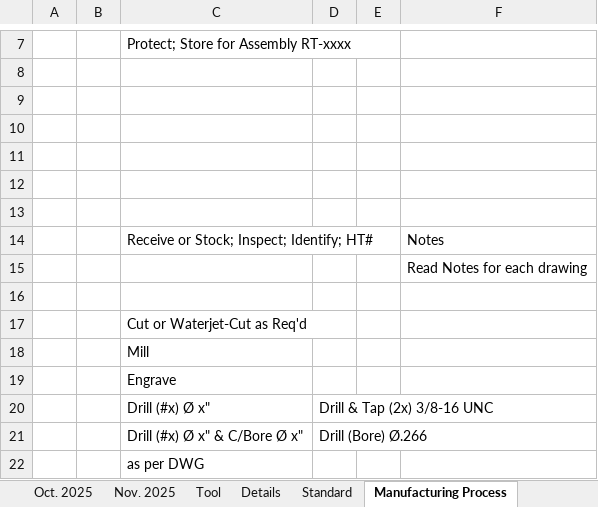
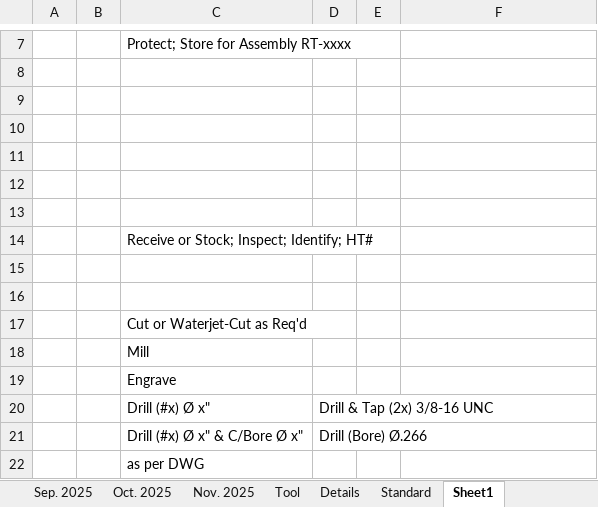
Before and after one commit to MadLeon/manufacturing_process_schedule, an Excel workbook: Measuring Tools.xlsm, sheet Sheet1, drawn as a sheet; only a part is shown, gaps mark what is left out; values as stored, in another font and other column widths than the file's, no borders; the diff names each change by its address in the sheet, - before the commit and + after, or states it on an @@ line.

```diff
--- a/Measuring Tools.xlsm (sheet Sheet1)
+++ b/Measuring Tools.xlsm (sheet Sheet1)
-sheet tab: Manufacturing Process
+sheet tab: Sheet1
-F14: Notes
+F14: (empty)
-F15: Read Notes for each drawing
+F15: (empty)
```
Also changed, not shown: sheet Nov. 2025, sheet Sep. 2025, charts or pictures, 2 other files.
